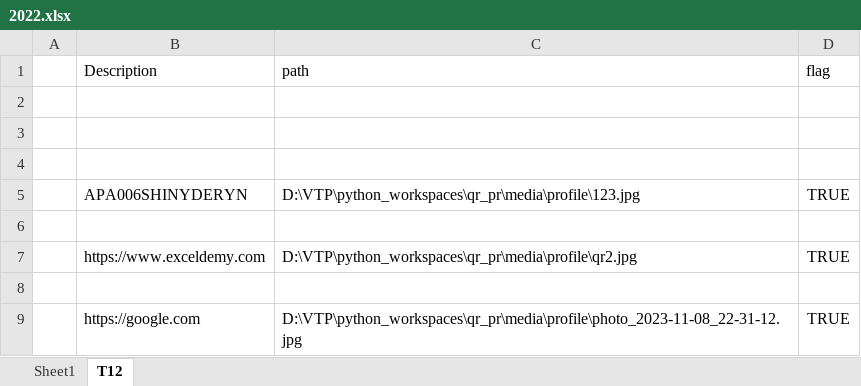
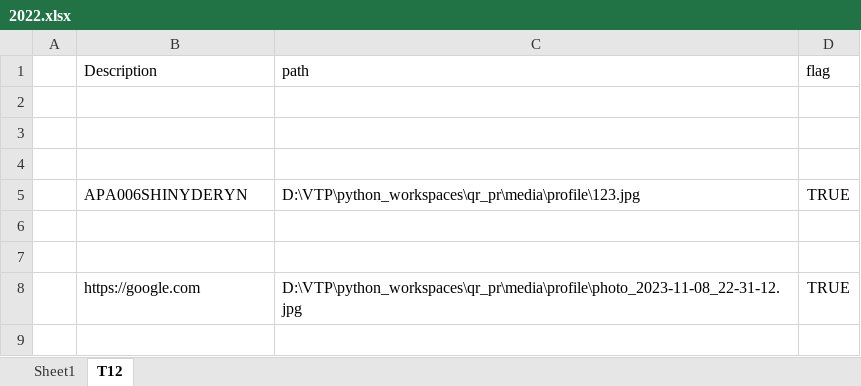
Before and after one commit to vtphuonng/QR_code_pr, an Excel workbook: qr_website/db/excels/2022.xlsx, sheet T12, drawn as a sheet; values as stored, in another font and other column widths than the file's, no borders; the diff names each change by its address in the sheet, - before the commit and + after, or states it on an @@ line.

```diff
--- a/qr_website/db/excels/2022.xlsx (sheet T12)
+++ b/qr_website/db/excels/2022.xlsx (sheet T12)
-row 7:  | https://www.exceldemy.com | D:\VTP\python_workspaces\qr_pr\media\profile\qr2.jpg | TRUE
```
Also changed, not shown: 6 other files.
